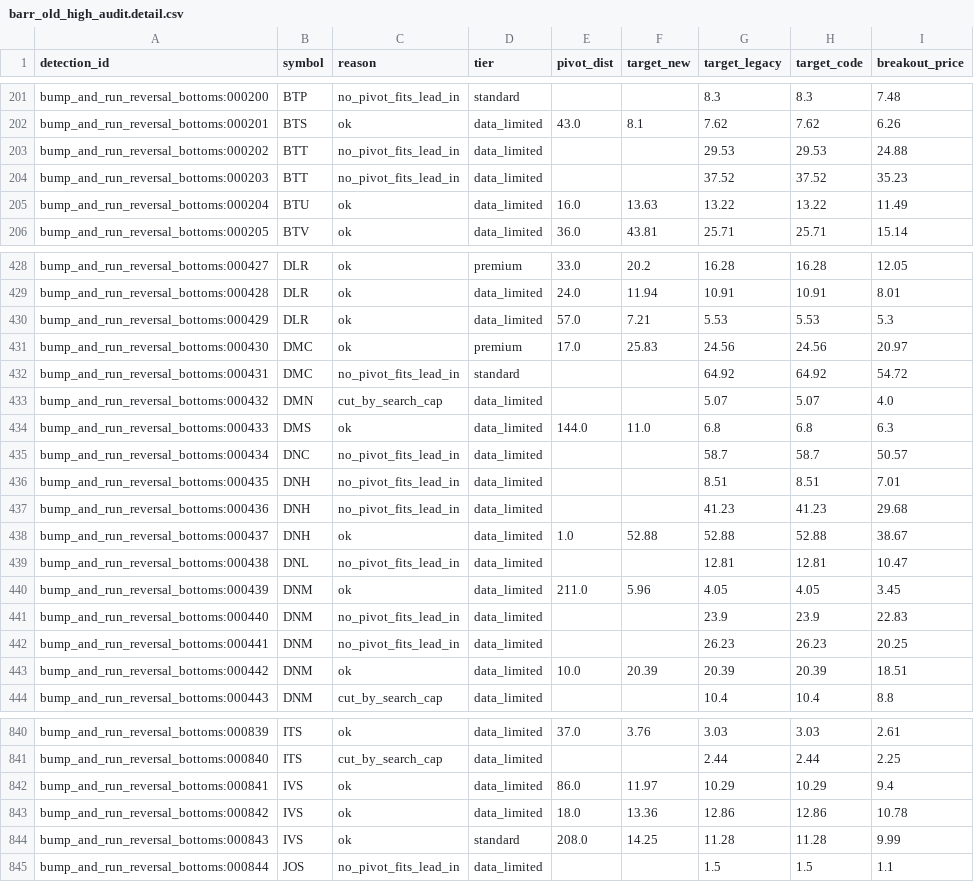
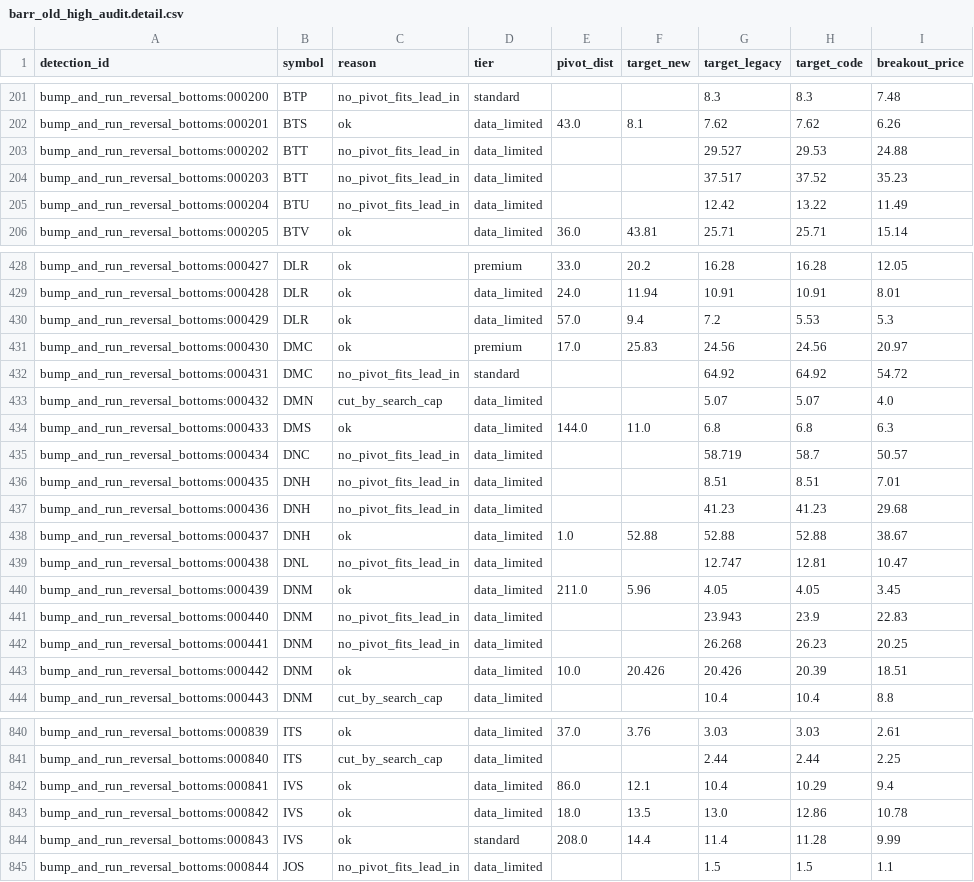
Before and after one commit to Thanhtran-165/ChartPatternscan, a CSV file: scanner/audits/barr_old_high_audit.detail.csv, drawn as a sheet; only a part is shown, gaps mark what is left out; the diff covers the shown part only.

Commit message:
fix(scanner): dotC — audit BARR old-high chạy lại trên snapshot đóng băng: kept 1482/dropped 634 (khớp Sol), p95=161 ghi nhãn nguồn đo trực tiếp, db_rows_meta đo thẳng 4.255.894 rows/1599 symbols

```diff
--- a/scanner/audits/barr_old_high_audit.detail.csv
+++ b/scanner/audits/barr_old_high_audit.detail.csv
@@ -202,5 +202,5 @@ bump_and_run_reversal_bottoms:000200,BTP,no_pivot_fits_lead_in,standard,,,8.3,8.
 bump_and_run_reversal_bottoms:000201,BTS,ok,data_limited,43.0,8.1,7.62,7.62,6.26
-bump_and_run_reversal_bottoms:000202,BTT,no_pivot_fits_lead_in,data_limited,,,29.53,29.53,24.88
-bump_and_run_reversal_bottoms:000203,BTT,no_pivot_fits_lead_in,data_limited,,,37.52,37.52,35.23
-bump_and_run_reversal_bottoms:000204,BTU,ok,data_limited,16.0,13.63,13.22,13.22,11.49
+bump_and_run_reversal_bottoms:000202,BTT,no_pivot_fits_lead_in,data_limited,,,29.527,29.53,24.88
+bump_and_run_reversal_bottoms:000203,BTT,no_pivot_fits_lead_in,data_limited,,,37.517,37.52,35.23
+bump_and_run_reversal_bottoms:000204,BTU,no_pivot_fits_lead_in,data_limited,,,12.42,13.22,11.49
 bump_and_run_reversal_bottoms:000205,BTV,ok,data_limited,36.0,43.81,25.71,25.71,15.14
@@ -429,3 +429,3 @@ bump_and_run_reversal_bottoms:000427,DLR,ok,premium,33.0,20.2,16.28,16.28,12.05
 bump_and_run_reversal_bottoms:000428,DLR,ok,data_limited,24.0,11.94,10.91,10.91,8.01
-bump_and_run_reversal_bottoms:000429,DLR,ok,data_limited,57.0,7.21,5.53,5.53,5.3
+bump_and_run_reversal_bottoms:000429,DLR,ok,data_limited,57.0,9.4,7.2,5.53,5.3
 bump_and_run_reversal_bottoms:000430,DMC,ok,premium,17.0,25.83,24.56,24.56,20.97
@@ -434,3 +434,3 @@ bump_and_run_reversal_bottoms:000432,DMN,cut_by_search_cap,data_limited,,,5.07,5
 bump_and_run_reversal_bottoms:000433,DMS,ok,data_limited,144.0,11.0,6.8,6.8,6.3
-bump_and_run_reversal_bottoms:000434,DNC,no_pivot_fits_lead_in,data_limited,,,58.7,58.7,50.57
+bump_and_run_reversal_bottoms:000434,DNC,no_pivot_fits_lead_in,data_limited,,,58.719,58.7,50.57
 bump_and_run_reversal_bottoms:000435,DNH,no_pivot_fits_lead_in,data_limited,,,8.51,8.51,7.01
@@ -438,7 +438,7 @@ bump_and_run_reversal_bottoms:000436,DNH,no_pivot_fits_lead_in,data_limited,,,41
 bump_and_run_reversal_bottoms:000437,DNH,ok,data_limited,1.0,52.88,52.88,52.88,38.67
-bump_and_run_reversal_bottoms:000438,DNL,no_pivot_fits_lead_in,data_limited,,,12.81,12.81,10.47
+bump_and_run_reversal_bottoms:000438,DNL,no_pivot_fits_lead_in,data_limited,,,12.747,12.81,10.47
 bump_and_run_reversal_bottoms:000439,DNM,ok,data_limited,211.0,5.96,4.05,4.05,3.45
-bump_and_run_reversal_bottoms:000440,DNM,no_pivot_fits_lead_in,data_limited,,,23.9,23.9,22.83
-bump_and_run_reversal_bottoms:000441,DNM,no_pivot_fits_lead_in,data_limited,,,26.23,26.23,20.25
-bump_and_run_reversal_bottoms:000442,DNM,ok,data_limited,10.0,20.39,20.39,20.39,18.51
+bump_and_run_reversal_bottoms:000440,DNM,no_pivot_fits_lead_in,data_limited,,,23.943,23.9,22.83
+bump_and_run_reversal_bottoms:000441,DNM,no_pivot_fits_lead_in,data_limited,,,26.268,26.23,20.25
+bump_and_run_reversal_bottoms:000442,DNM,ok,data_limited,10.0,20.426,20.426,20.39,18.51
 bump_and_run_reversal_bottoms:000443,DNM,cut_by_search_cap,data_limited,,,10.4,10.4,8.8
@@ -841,5 +841,5 @@ bump_and_run_reversal_bottoms:000839,ITS,ok,data_limited,37.0,3.76,3.03,3.03,2.6
 bump_and_run_reversal_bottoms:000840,ITS,cut_by_search_cap,data_limited,,,2.44,2.44,2.25
-bump_and_run_reversal_bottoms:000841,IVS,ok,data_limited,86.0,11.97,10.29,10.29,9.4
-bump_and_run_reversal_bottoms:000842,IVS,ok,data_limited,18.0,13.36,12.86,12.86,10.78
-bump_and_run_reversal_bottoms:000843,IVS,ok,standard,208.0,14.25,11.28,11.28,9.99
+bump_and_run_reversal_bottoms:000841,IVS,ok,data_limited,86.0,12.1,10.4,10.29,9.4
+bump_and_run_reversal_bottoms:000842,IVS,ok,data_limited,18.0,13.5,13.0,12.86,10.78
+bump_and_run_reversal_bottoms:000843,IVS,ok,standard,208.0,14.4,11.4,11.28,9.99
 bump_and_run_reversal_bottoms:000844,JOS,no_pivot_fits_lead_in,data_limited,,,1.5,1.5,1.1
```
Also changed, not shown: 68 edited cells elsewhere in this file, 2 other files.
